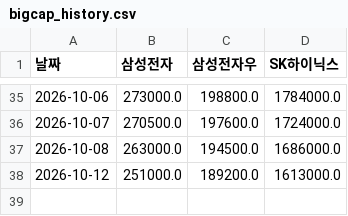
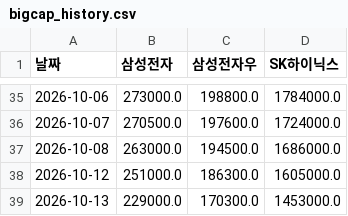
Before and after one commit to frel7022-png/orchestra, a CSV file: bigcap_history.csv, drawn as a sheet; only a part is shown, gaps mark what is left out.

```diff
--- a/bigcap_history.csv
+++ b/bigcap_history.csv
@@ -37,2 +37,3 @@
 2026-10-08,263000.0,194500.0,1686000.0
-2026-10-12,251000.0,189200.0,1613000.0
+2026-10-12,251000.0,186300.0,1605000.0
+2026-10-13,229000.0,170300.0,1453000.0
```
Also changed, not shown: asset_history.csv, index_history.csv, 4 other files.
